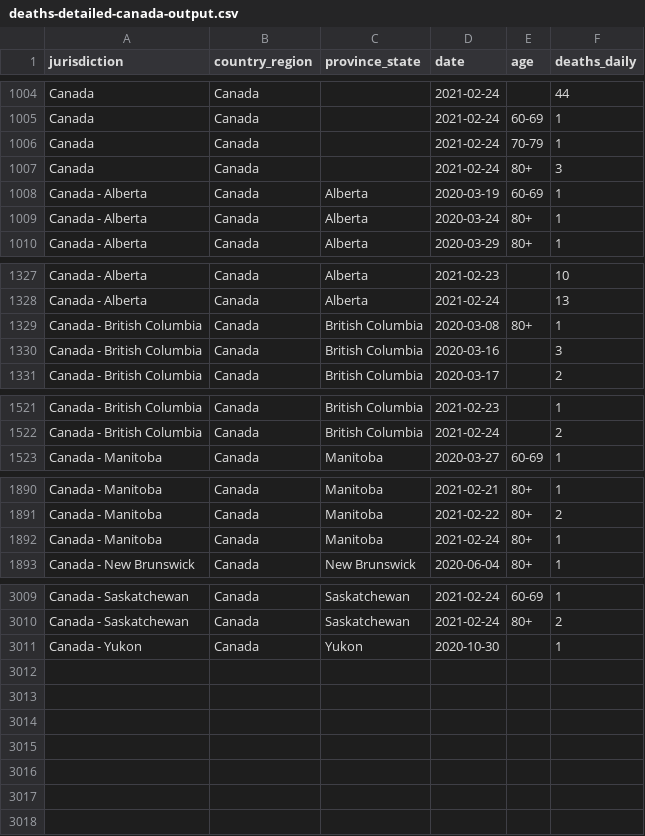
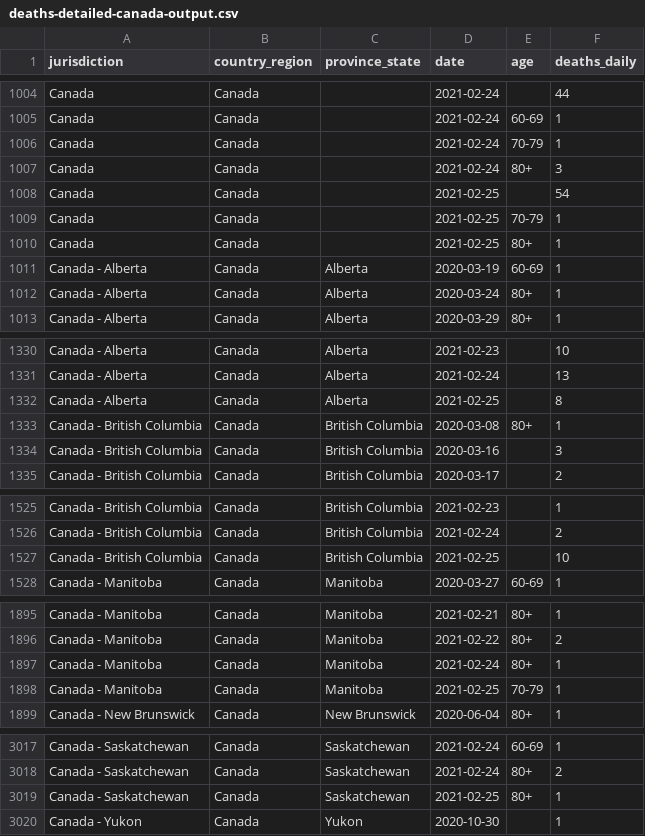
Before and after one commit to ApexRMS/covid19sim, a CSV file: data/deaths-detailed-canada-output.csv, drawn as a sheet; only a part is shown, gaps mark what is left out; the diff covers the shown part only.

```diff
--- a/data/deaths-detailed-canada-output.csv
+++ b/data/deaths-detailed-canada-output.csv
@@ -1007,2 +1007,5 @@ Canada,Canada,,2021-02-24,70-79,1
 Canada,Canada,,2021-02-24,80+,3
+Canada,Canada,,2021-02-25,,54
+Canada,Canada,,2021-02-25,70-79,1
+Canada,Canada,,2021-02-25,80+,1
 Canada - Alberta,Canada,Alberta,2020-03-19,60-69,1
@@ -1328,2 +1331,3 @@ Canada - Alberta,Canada,Alberta,2021-02-23,,10
 Canada - Alberta,Canada,Alberta,2021-02-24,,13
+Canada - Alberta,Canada,Alberta,2021-02-25,,8
 Canada - British Columbia,Canada,British Columbia,2020-03-08,80+,1
@@ -1522,2 +1526,3 @@ Canada - British Columbia,Canada,British Columbia,2021-02-23,,1
 Canada - British Columbia,Canada,British Columbia,2021-02-24,,2
+Canada - British Columbia,Canada,British Columbia,2021-02-25,,10
 Canada - Manitoba,Canada,Manitoba,2020-03-27,60-69,1
@@ -1892,2 +1897,3 @@ Canada - Manitoba,Canada,Manitoba,2021-02-22,80+,2
 Canada - Manitoba,Canada,Manitoba,2021-02-24,80+,1
+Canada - Manitoba,Canada,Manitoba,2021-02-25,70-79,1
 Canada - New Brunswick,Canada,New Brunswick,2020-06-04,80+,1
@@ -3010,2 +3018,3 @@ Canada - Saskatchewan,Canada,Saskatchewan,2021-02-24,60-69,1
 Canada - Saskatchewan,Canada,Saskatchewan,2021-02-24,80+,2
+Canada - Saskatchewan,Canada,Saskatchewan,2021-02-25,80+,1
 Canada - Yukon,Canada,Yukon,2020-10-30,,1
```
Also changed, not shown: 2 added rows elsewhere in this file, 2 other files.
